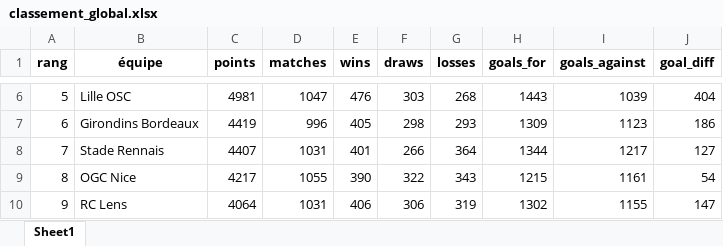
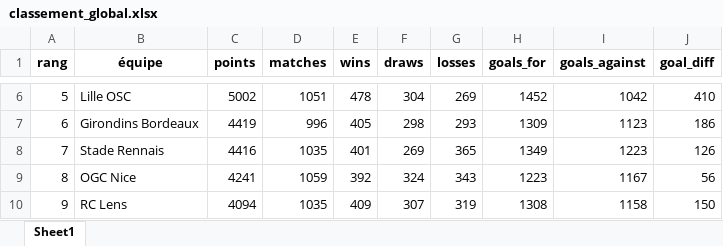
Before and after one commit to Mathieubtlr/ELO-football, an Excel workbook: Data Visualization/classement_global.xlsx, sheet Sheet1, drawn as a sheet; only a part is shown, gaps mark what is left out; values as stored, in another font and other column widths than the file's, no borders; the diff covers the shown part only; the diff names each change by its address in the sheet, - before the commit and + after, or states it on an @@ line.

```diff
--- a/Data Visualization/classement_global.xlsx (sheet Sheet1)
+++ b/Data Visualization/classement_global.xlsx (sheet Sheet1)
-C6 (points): 4981
+C6 (points): 5002
-D6 (matches): 1047
+D6 (matches): 1051
-E6 (wins): 476
+E6 (wins): 478
-F6 (draws): 303
+F6 (draws): 304
-G6 (losses): 268
+G6 (losses): 269
-H6 (goals_for): 1443
+H6 (goals_for): 1452
-I6 (goals_against): 1039
+I6 (goals_against): 1042
-J6 (goal_diff): 404
+J6 (goal_diff): 410
-C8 (points): 4407
+C8 (points): 4416
-D8 (matches): 1031
+D8 (matches): 1035
-F8 (draws): 266
+F8 (draws): 269
-G8 (losses): 364
+G8 (losses): 365
-H8 (goals_for): 1344
+H8 (goals_for): 1349
-I8 (goals_against): 1217
+I8 (goals_against): 1223
-J8 (goal_diff): 127
+J8 (goal_diff): 126
-C9 (points): 4217
+C9 (points): 4241
-D9 (matches): 1055
+D9 (matches): 1059
-E9 (wins): 390
+E9 (wins): 392
-F9 (draws): 322
+F9 (draws): 324
-H9 (goals_for): 1215
+H9 (goals_for): 1223
-I9 (goals_against): 1161
+I9 (goals_against): 1167
-J9 (goal_diff): 54
+J9 (goal_diff): 56
-C10 (points): 4064
+C10 (points): 4094
-D10 (matches): 1031
+D10 (matches): 1035
-E10 (wins): 406
+E10 (wins): 409
-F10 (draws): 306
+F10 (draws): 307
-H10 (goals_for): 1302
+H10 (goals_for): 1308
-I10 (goals_against): 1155
+I10 (goals_against): 1158
-J10 (goal_diff): 147
+J10 (goal_diff): 150
```
Also changed, not shown: 4 added rows, 4 removed rows and 346 edited cells elsewhere in this sheet, 13 other files.
